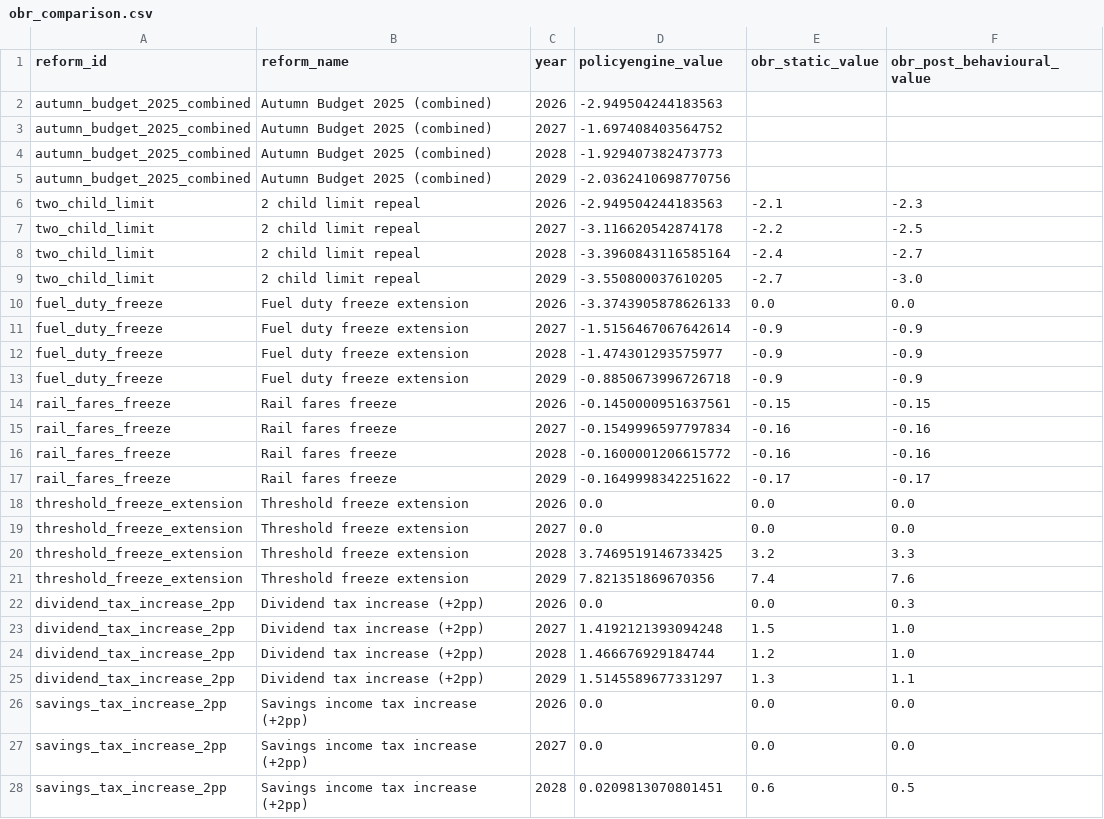
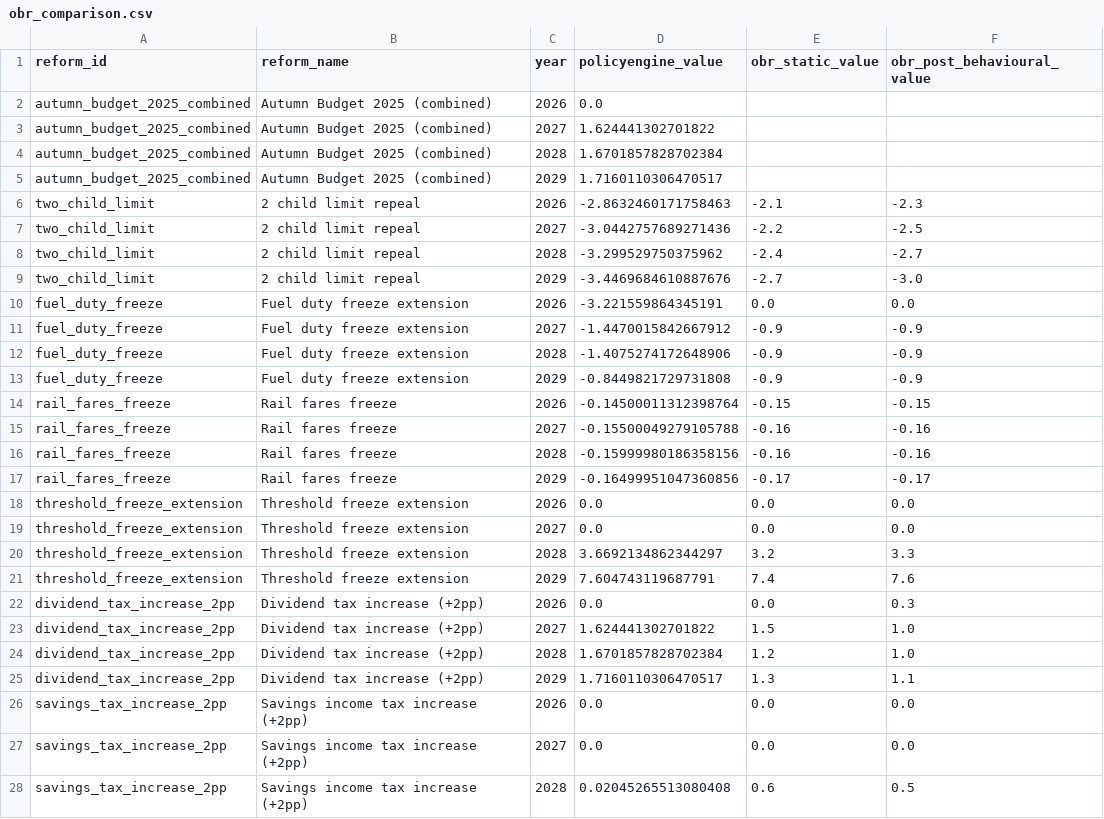
Before and after one commit to PolicyEngine/uk-autumn-budget-dashboard, a CSV file: public/data/obr_comparison.csv, drawn as a sheet; only a part is shown; the diff covers the shown part only.

```diff
--- a/public/data/obr_comparison.csv
+++ b/public/data/obr_comparison.csv
@@ -1,28 +1,28 @@
 reform_id,reform_name,year,policyengine_value,obr_static_value,obr_post_behavioural_value
-autumn_budget_2025_combined,Autumn Budget 2025 (combined),2026,-2.949504244183563,,
-autumn_budget_2025_combined,Autumn Budget 2025 (combined),2027,-1.697408403564752,,
-autumn_budget_2025_combined,Autumn Budget 2025 (combined),2028,-1.929407382473773,,
-autumn_budget_2025_combined,Autumn Budget 2025 (combined),2029,-2.0362410698770756,,
-two_child_limit,2 child limit repeal,2026,-2.949504244183563,-2.1,-2.3
-two_child_limit,2 child limit repeal,2027,-3.116620542874178,-2.2,-2.5
-two_child_limit,2 child limit repeal,2028,-3.3960843116585164,-2.4,-2.7
-two_child_limit,2 child limit repeal,2029,-3.550800037610205,-2.7,-3.0
-fuel_duty_freeze,Fuel duty freeze extension,2026,-3.3743905878626133,0.0,0.0
-fuel_duty_freeze,Fuel duty freeze extension,2027,-1.5156467067642614,-0.9,-0.9
-fuel_duty_freeze,Fuel duty freeze extension,2028,-1.474301293575977,-0.9,-0.9
-fuel_duty_freeze,Fuel duty freeze extension,2029,-0.8850673996726718,-0.9,-0.9
-rail_fares_freeze,Rail fares freeze,2026,-0.1450000951637561,-0.15,-0.15
-rail_fares_freeze,Rail fares freeze,2027,-0.1549996597797834,-0.16,-0.16
-rail_fares_freeze,Rail fares freeze,2028,-0.1600001206615772,-0.16,-0.16
-rail_fares_freeze,Rail fares freeze,2029,-0.1649998342251622,-0.17,-0.17
+autumn_budget_2025_combined,Autumn Budget 2025 (combined),2026,0.0,,
+autumn_budget_2025_combined,Autumn Budget 2025 (combined),2027,1.624441302701822,,
+autumn_budget_2025_combined,Autumn Budget 2025 (combined),2028,1.6701857828702384,,
+autumn_budget_2025_combined,Autumn Budget 2025 (combined),2029,1.7160110306470517,,
+two_child_limit,2 child limit repeal,2026,-2.8632460171758463,-2.1,-2.3
+two_child_limit,2 child limit repeal,2027,-3.0442757689271436,-2.2,-2.5
+two_child_limit,2 child limit repeal,2028,-3.299529750375962,-2.4,-2.7
+two_child_limit,2 child limit repeal,2029,-3.4469684610887676,-2.7,-3.0
+fuel_duty_freeze,Fuel duty freeze extension,2026,-3.221559864345191,0.0,0.0
+fuel_duty_freeze,Fuel duty freeze extension,2027,-1.4470015842667912,-0.9,-0.9
+fuel_duty_freeze,Fuel duty freeze extension,2028,-1.4075274172648906,-0.9,-0.9
+fuel_duty_freeze,Fuel duty freeze extension,2029,-0.8449821729731808,-0.9,-0.9
+rail_fares_freeze,Rail fares freeze,2026,-0.14500011312398764,-0.15,-0.15
+rail_fares_freeze,Rail fares freeze,2027,-0.15500049279105788,-0.16,-0.16
+rail_fares_freeze,Rail fares freeze,2028,-0.15999980186358156,-0.16,-0.16
+rail_fares_freeze,Rail fares freeze,2029,-0.16499951047360856,-0.17,-0.17
 threshold_freeze_extension,Threshold freeze extension,2026,0.0,0.0,0.0
 threshold_freeze_extension,Threshold freeze extension,2027,0.0,0.0,0.0
-threshold_freeze_extension,Threshold freeze extension,2028,3.7469519146733425,3.2,3.3
-threshold_freeze_extension,Threshold freeze extension,2029,7.821351869670356,7.4,7.6
+threshold_freeze_extension,Threshold freeze extension,2028,3.6692134862344297,3.2,3.3
+threshold_freeze_extension,Threshold freeze extension,2029,7.604743119687791,7.4,7.6
 dividend_tax_increase_2pp,Dividend tax increase (+2pp),2026,0.0,0.0,0.3
-dividend_tax_increase_2pp,Dividend tax increase (+2pp),2027,1.4192121393094248,1.5,1.0
-dividend_tax_increase_2pp,Dividend tax increase (+2pp),2028,1.466676929184744,1.2,1.0
-dividend_tax_increase_2pp,Dividend tax increase (+2pp),2029,1.5145589677331297,1.3,1.1
+dividend_tax_increase_2pp,Dividend tax increase (+2pp),2027,1.624441302701822,1.5,1.0
+dividend_tax_increase_2pp,Dividend tax increase (+2pp),2028,1.6701857828702384,1.2,1.0
+dividend_tax_increase_2pp,Dividend tax increase (+2pp),2029,1.7160110306470517,1.3,1.1
 savings_tax_increase_2pp,Savings income tax increase (+2pp),2026,0.0,0.0,0.0
 savings_tax_increase_2pp,Savings income tax increase (+2pp),2027,0.0,0.0,0.0
-savings_tax_increase_2pp,Savings income tax increase (+2pp),2028,0.0209813070801451,0.6,0.5
+savings_tax_increase_2pp,Savings income tax increase (+2pp),2028,0.02045265513080408,0.6,0.5
```
Also changed, not shown: 4 added rows and 8 edited cells elsewhere in this file, public/data/budgetary_impact.csv, public/data/distributional_impact.csv, 7 other files.
